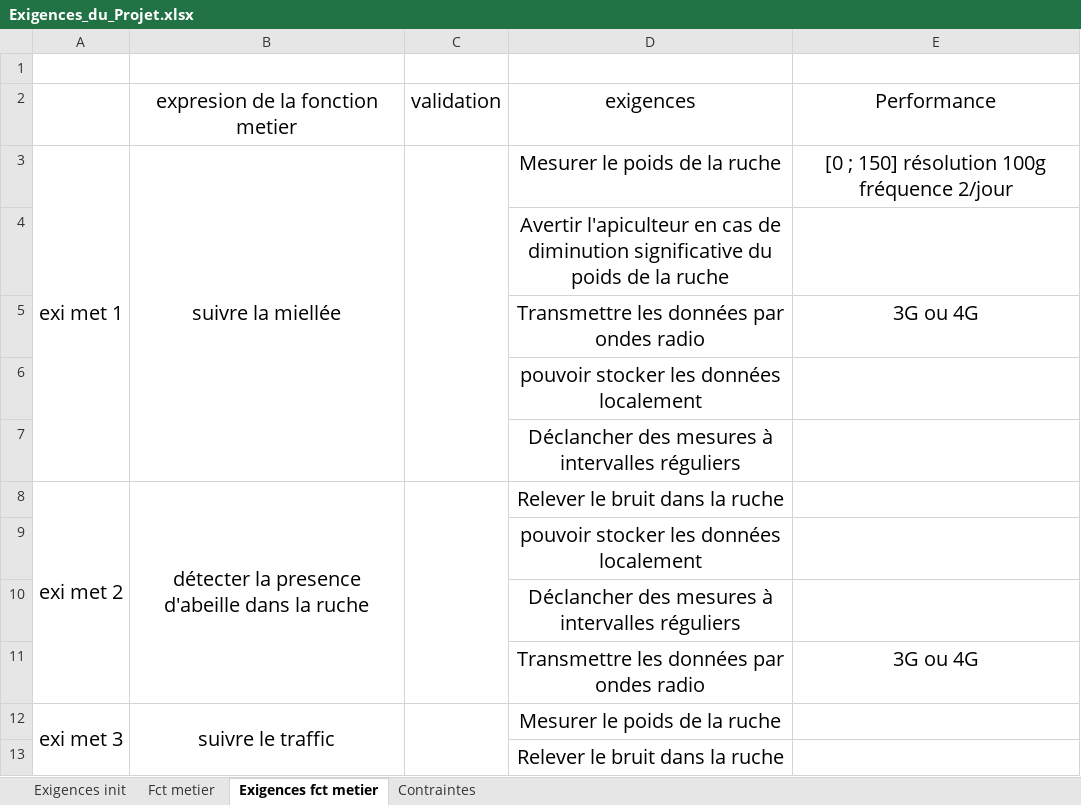
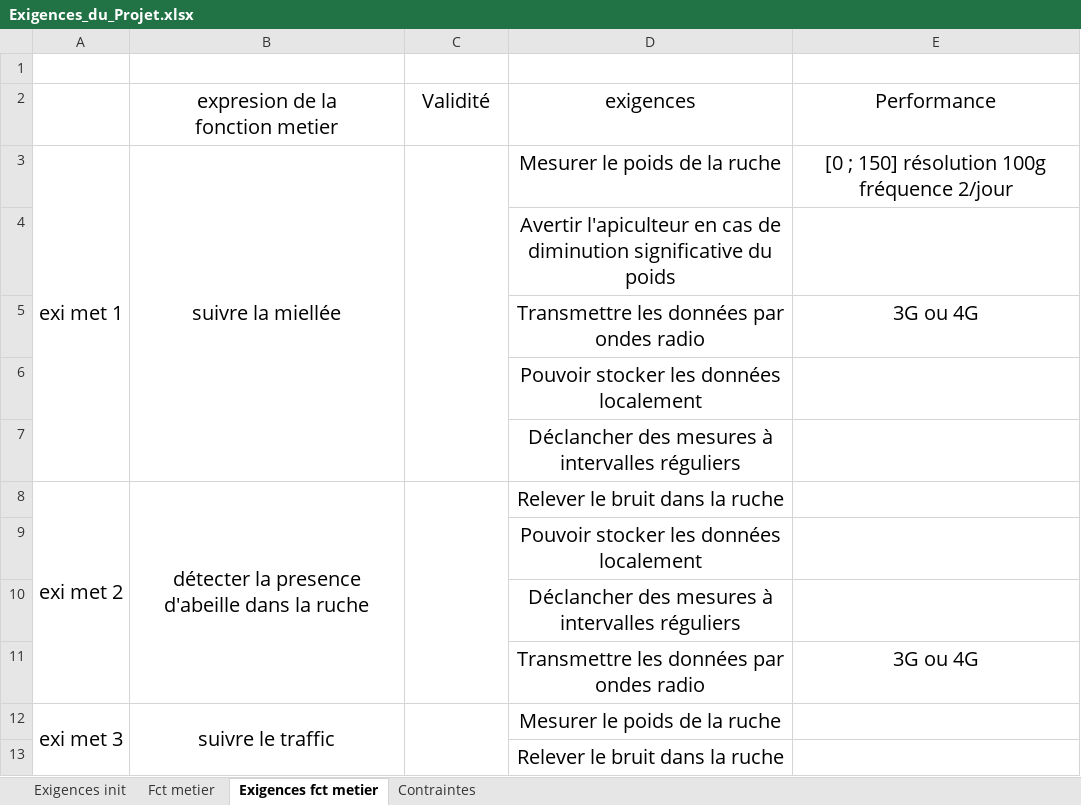
Before and after one commit to Etiene/BMONS, an Excel workbook: doc/Exigences_du_Projet.xlsx, sheet Exigences fct metier, drawn as a sheet; only a part is shown; values as stored, in another font and other column widths than the file's, no borders; ↵ is a line break in a cell; the diff covers the shown part only; the diff names each change by its address in the sheet, - before the commit and + after, or states it on an @@ line.

Commit message:
fonctionsMetier

```diff
--- a/doc/Exigences_du_Projet.xlsx (sheet Exigences fct metier)
+++ b/doc/Exigences_du_Projet.xlsx (sheet Exigences fct metier)
-B2: expresion de la fonction metier
+B2: expresion de la ↵ fonction metier
-C2: validation
+C2: Validité
-D4 (exigences): …du poids de la ruche
+D4 (exigences): …du poids
-D6 (exigences): pouvoir stocker les données localement
+D6 (exigences): Pouvoir stocker les données localement
-D9 (exigences): pouvoir stocker les données localement
+D9 (exigences): Pouvoir stocker les données localement
```
Also changed, not shown: 7 edited cells elsewhere in this sheet, 5 other files.
